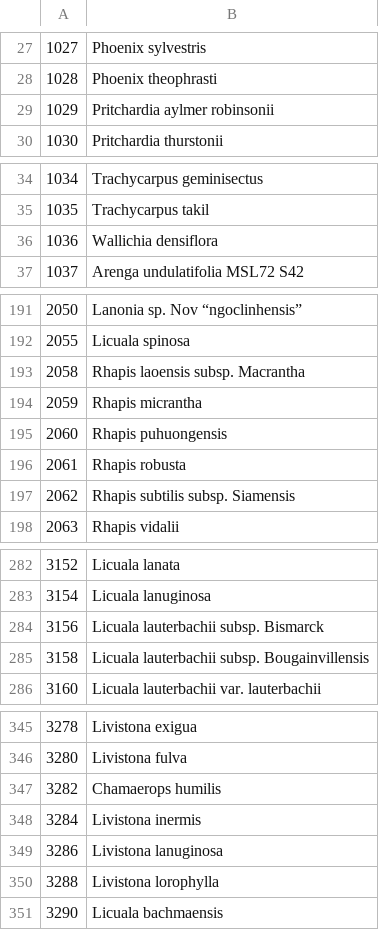
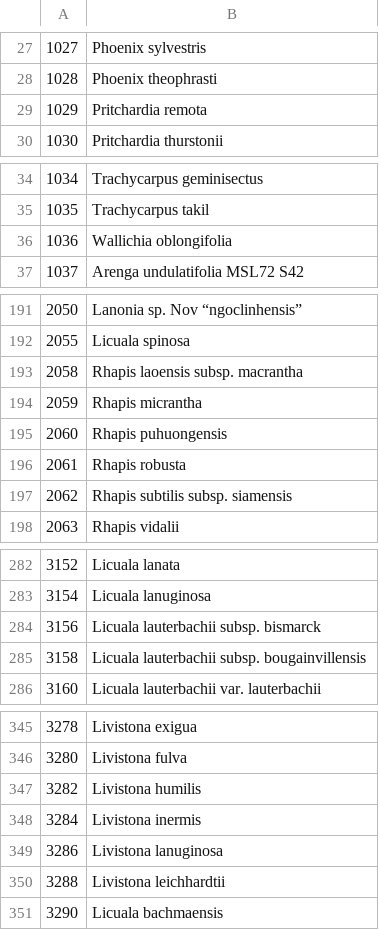
Before and after one commit to pebgroup/coryphoideae_species_tree, a CSV file: names_for_tips.csv, drawn as a sheet; only a part is shown, gaps mark what is left out; the diff covers the shown part only.

Commit message:
minor updates

```diff
--- a/names_for_tips.csv
+++ b/names_for_tips.csv
@@ -28,3 +28,3 @@
 1028,Phoenix theophrasti
-1029,Pritchardia aylmer robinsonii
+1029,Pritchardia remota
 1030,Pritchardia thurstonii
@@ -35,3 +35,3 @@
 1035,Trachycarpus takil
-1036,Wallichia densiflora
+1036,Wallichia oblongifolia
 1037,Arenga undulatifolia MSL72 S42
@@ -192,3 +192,3 @@
 2055,Licuala spinosa
-2058,Rhapis laoensis subsp. Macrantha
+2058,Rhapis laoensis subsp. macrantha
 2059,Rhapis micrantha
@@ -196,3 +196,3 @@
 2061,Rhapis robusta
-2062,Rhapis subtilis subsp. Siamensis
+2062,Rhapis subtilis subsp. siamensis
 2063,Rhapis vidalii
@@ -283,4 +283,4 @@
 3154,Licuala lanuginosa
-3156,Licuala lauterbachii subsp. Bismarck
-3158,Licuala lauterbachii subsp. Bougainvillensis
+3156,Licuala lauterbachii subsp. bismarck
+3158,Licuala lauterbachii subsp. bougainvillensis
 3160,Licuala lauterbachii var. lauterbachii
@@ -346,6 +346,6 @@
 3280,Livistona fulva
-3282,Chamaerops humilis
+3282,Livistona humilis
 3284,Livistona inermis
 3286,Livistona lanuginosa
-3288,Livistona lorophylla
+3288,Livistona leichhardtii
 3290,Licuala bachmaensis
```
Also changed, not shown: 6 edited cells elsewhere in this file.
